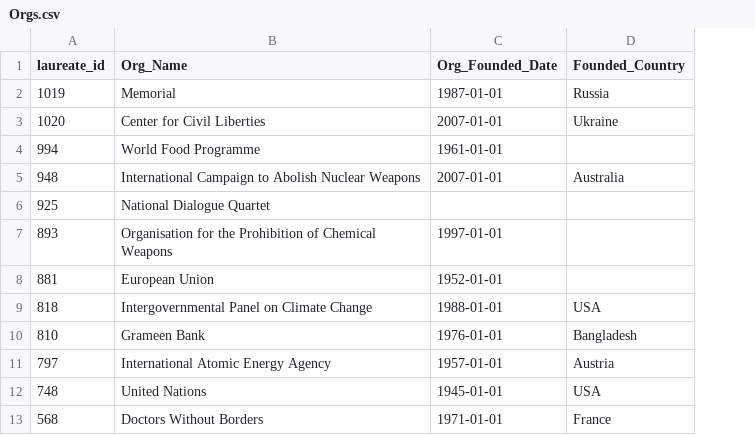
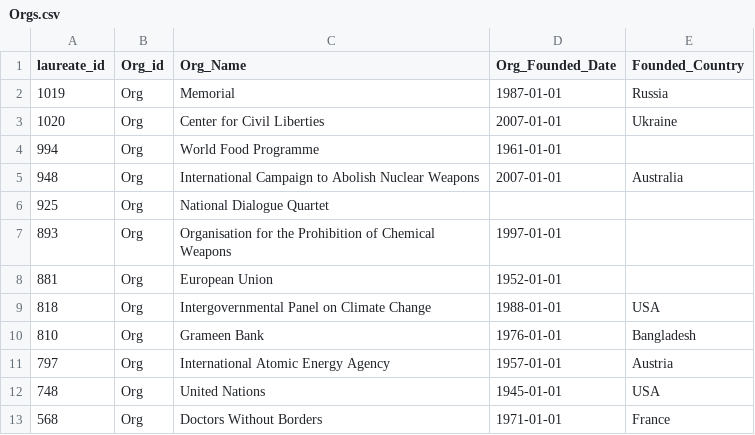
Before and after one commit to garimac12/P3_Nobel_Pyze, a CSV file: resources/Orgs.csv, drawn as a sheet; only a part is shown; the diff names each change by its address in the sheet, - before the commit and + after, or states it on an @@ line.

Commit message:
CSVs for SQL Tables Added

```diff
--- a/resources/Orgs.csv
+++ b/resources/Orgs.csv
+column B (Org_id), rows 2-13: all Org
```
Also changed, not shown: 6 other files.
